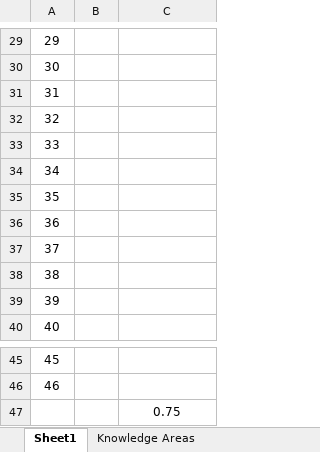
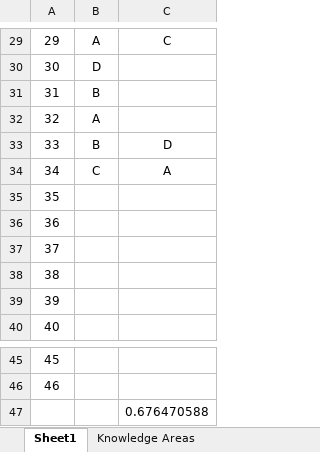
Before and after one commit to gc2321/PMP_Notes, an Excel workbook: Rita.xlsx, sheet Sheet1, drawn as a sheet; only a part is shown, gaps mark what is left out; values as stored, in another font and other column widths than the file's, no borders; the diff covers the shown part only; the diff names each change by its address in the sheet, - before the commit and + after, or states it on an @@ line.

```diff
--- a/Rita.xlsx (sheet Sheet1)
+++ b/Rita.xlsx (sheet Sheet1)
-B29: (empty)
+B29: A
-C29: (empty)
+C29: C
-B30: (empty)
+B30: D
-B31: (empty)
+B31: B
-B32: (empty)
+B32: A
-B33: (empty)
+B33: B
-C33: (empty)
+C33: D
-B34: (empty)
+B34: C
-C34: (empty)
+C34: A
-C47: 0.75
+C47: 0.676470588
```
Also changed, not shown: 34 edited cells elsewhere in this sheet, sheet Knowledge Areas, 3 other files.
